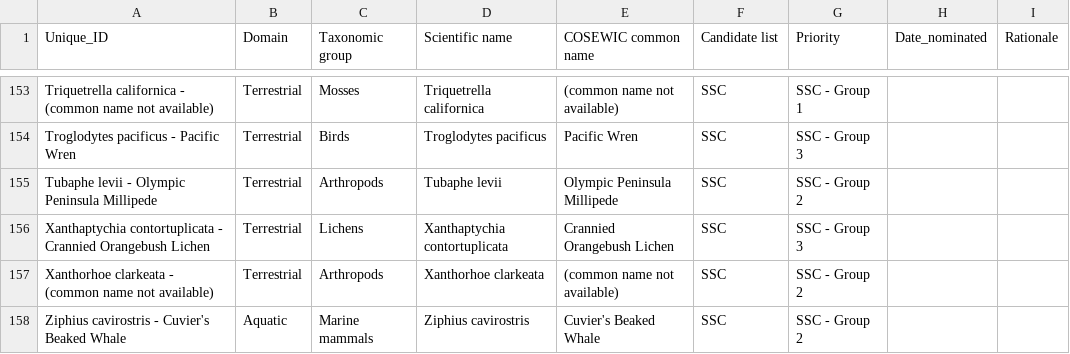
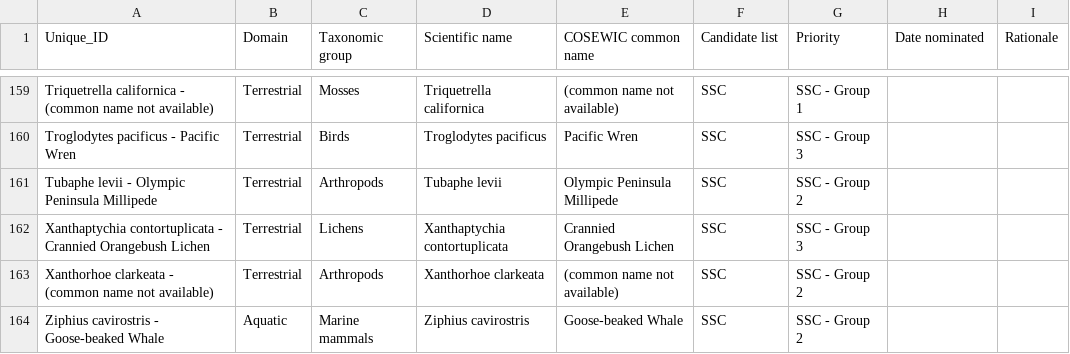
Before and after one commit to chrispmad/SAR_scraper, a CSV file: output/merged_spp_candidate.csv, drawn as a sheet; only a part is shown, gaps mark what is left out; the diff covers the shown part only.

```diff
--- a/output/merged_spp_candidate.csv
+++ b/output/merged_spp_candidate.csv
@@ -1 +1 @@
-Unique_ID,Domain,Taxonomic group,Scientific name,COSEWIC common name,Candidate list,Priority,Date_nominated,Rationale
+Unique_ID,Domain,Taxonomic group,Scientific name,COSEWIC common name,Candidate list,Priority,Date nominated,Rationale
@@ -157,2 +163,2 @@ Xanthaptychia contortuplicata - Crannied Orangebush Lichen,Terrestrial,Lichens,X
 Xanthorhoe clarkeata - (common name not available),Terrestrial,Arthropods,Xanthorhoe clarkeata,(common name not available),SSC,SSC - Group 2,,
-Ziphius cavirostris - Cuvier's Beaked Whale,Aquatic,Marine mammals,Ziphius cavirostris,Cuvier's Beaked Whale,SSC,SSC - Group 2,,
+Ziphius cavirostris - Goose-beaked Whale,Aquatic,Marine mammals,Ziphius cavirostris,Goose-beaked Whale,SSC,SSC - Group 2,,
```
Also changed, not shown: 7 added rows, 1 removed row and 13 edited cells elsewhere in this file, data/candidate_species_tbl.csv, data/cosewic_spp_specialist_candidate_list.csv, 13 other files.
